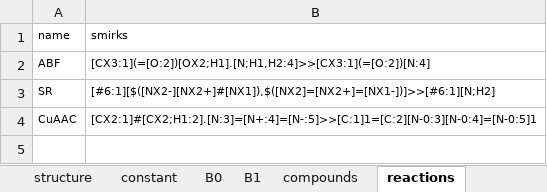
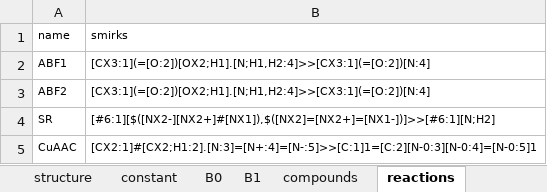
Before and after one commit to DELTechnology/delt-hit, an Excel workbook: proof-of-concept-libraries/template.xlsx, sheet reactions, drawn as a sheet; values as stored, in another font and other column widths than the file's, no borders; the diff names each change by its address in the sheet, - before the commit and + after, or states it on an @@ line.

```diff
--- a/proof-of-concept-libraries/template.xlsx (sheet reactions)
+++ b/proof-of-concept-libraries/template.xlsx (sheet reactions)
-A2 (name): ABF
+A2 (name): ABF1
+row 3: ABF2 | [CX3:1](=[O:2])[OX2;H1].[N;H1,H2:4]>>[CX3:1](=[O:2])[N:4]
```
Also changed, not shown: sheet B1, sheet B0, sheet reaction_graph, 3 other files.
